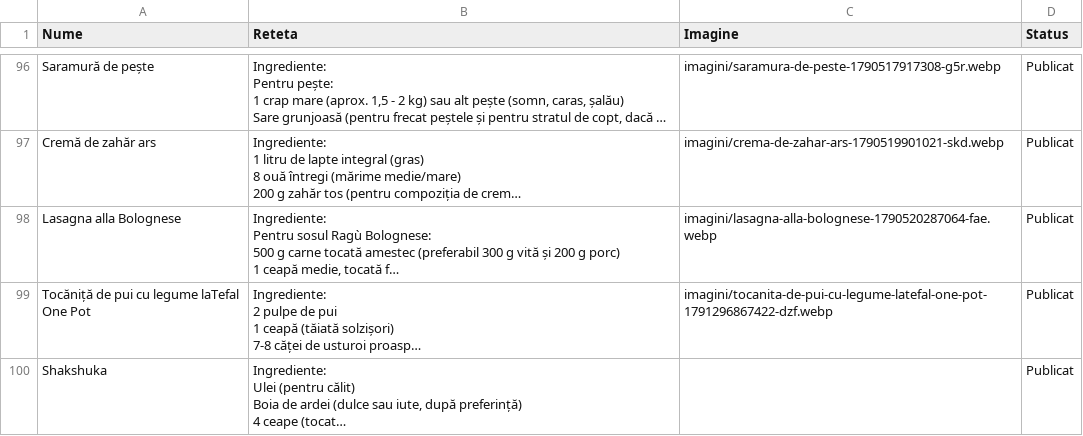
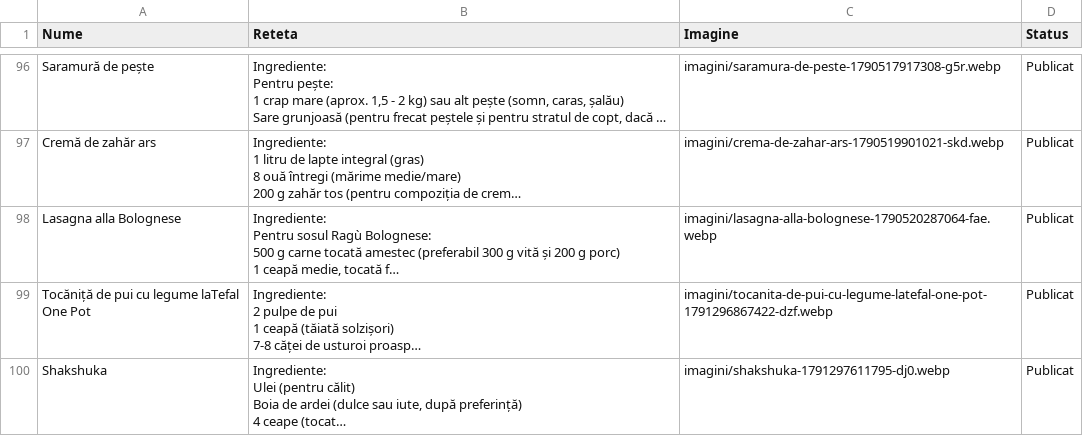
Before and after one commit to XimenaEne/site-retete, a CSV file: retete.csv, drawn as a sheet; only a part is shown, gaps mark what is left out; long unchanged cells end in …; the diff names each change by its address in the sheet, - before the commit and + after, or states it on an @@ line.

Commit message:
"Shakshuka" actualizată!

```diff
--- a/retete.csv
+++ b/retete.csv
-C100 (Imagine): (empty)
+C100 (Imagine): imagini/shakshuka-1791297611795-dj0.webp
```
